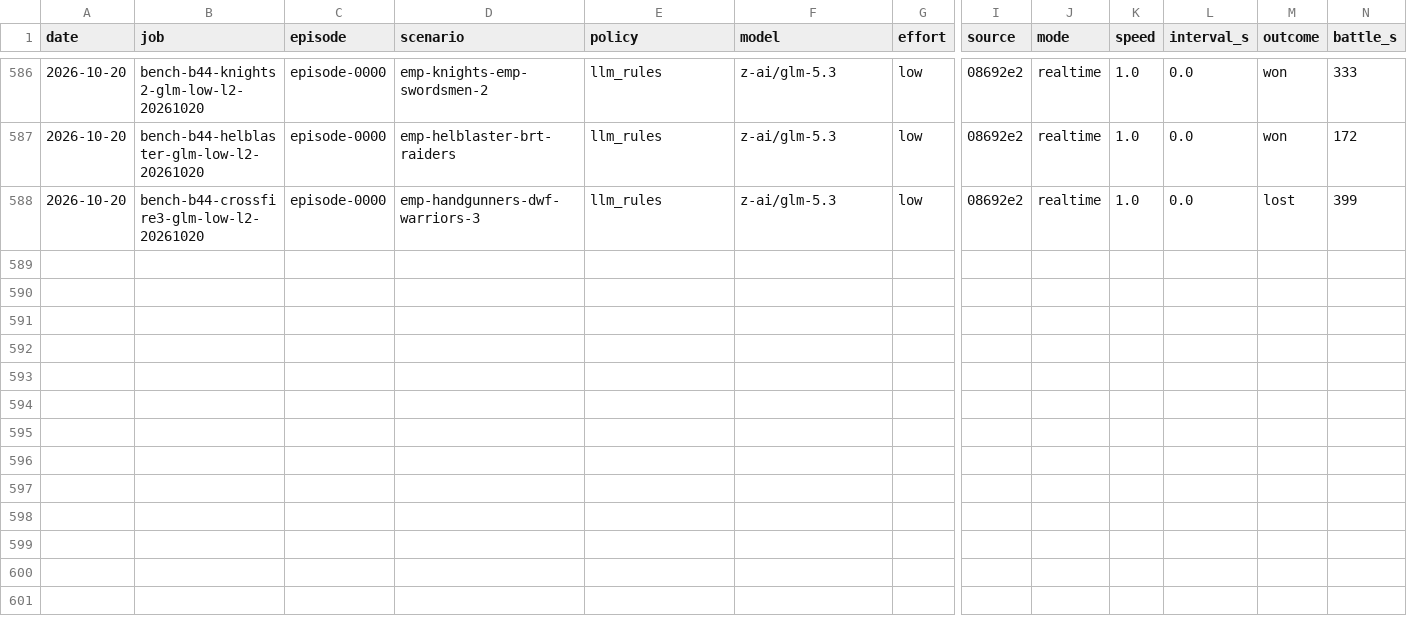
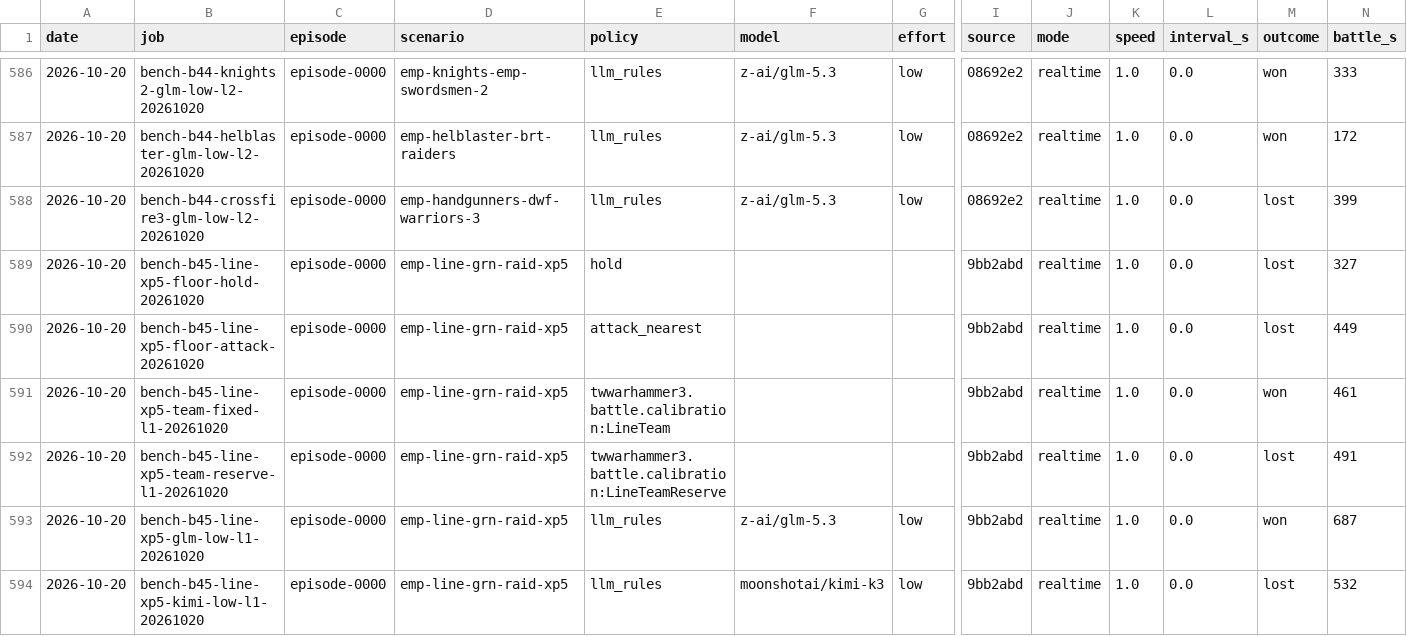
Before and after one commit to nivaldoh/slay_the_spire_ai, a CSV file: docs/twwarhammer3/results.csv, drawn as a sheet; only a part is shown, gaps mark what is left out; rows hold the shown columns only; the diff names each change by its address in the sheet, - before the commit and + after, or states it on an @@ line.

```diff
--- a/docs/twwarhammer3/results.csv
+++ b/docs/twwarhammer3/results.csv
+row 589: 2026-10-20 | bench-b45-line-xp5-floor-hold-20261020 | episode-0000 | emp-line-grn-raid-xp5 | hold |  |  | 9bb2abd | realtime | 1.0 | 0.0 | lost | 327
+row 590: 2026-10-20 | bench-b45-line-xp5-floor-attack-20261020 | episode-0000 | emp-line-grn-raid-xp5 | attack_nearest |  |  | 9bb2abd | realtime | 1.0 | 0.0 | lost | 449
+row 591: 2026-10-20 | bench-b45-line-xp5-team-fixed-l1-20261020 | episode-0000 | emp-line-grn-raid-xp5 | twwarhammer3.battle.calibration:LineTeam |  |  | 9bb2abd | realtime | 1.0 | 0.0 | won | 461
+row 592: 2026-10-20 | bench-b45-line-xp5-team-reserve-l1-20261020 | episode-0000 | emp-line-grn-raid-xp5 | twwarhammer3.battle.calibration:LineTeamReserve |  |  | 9bb2abd | realtime | 1.0 | 0.0 | lost | 491
+row 593: 2026-10-20 | bench-b45-line-xp5-glm-low-l1-20261020 | episode-0000 | emp-line-grn-raid-xp5 | llm_rules | z-ai/glm-5.3 | low | 9bb2abd | realtime | 1.0 | 0.0 | won | 687
+row 594: 2026-10-20 | bench-b45-line-xp5-kimi-low-l1-20261020 | episode-0000 | emp-line-grn-raid-xp5 | llm_rules | moonshotai/kimi-k3 | low | 9bb2abd | realtime | 1.0 | 0.0 | lost | 532
```
Also changed, not shown: 3 other files.
